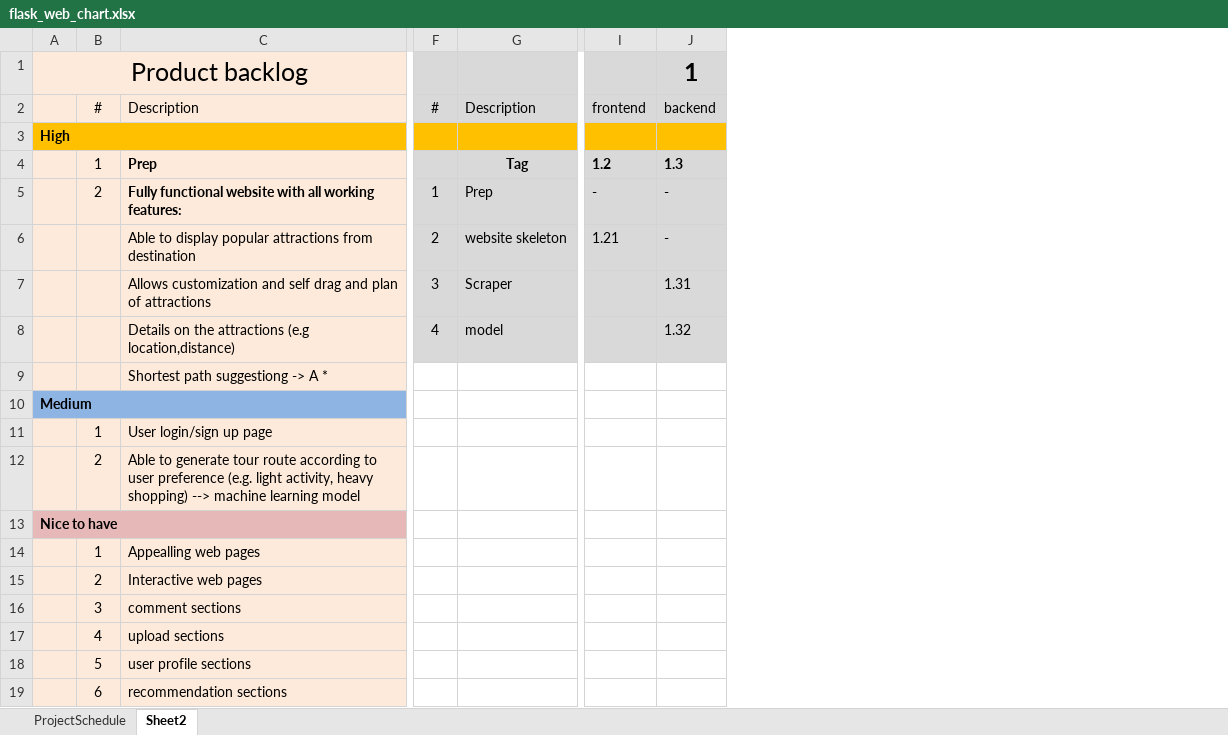
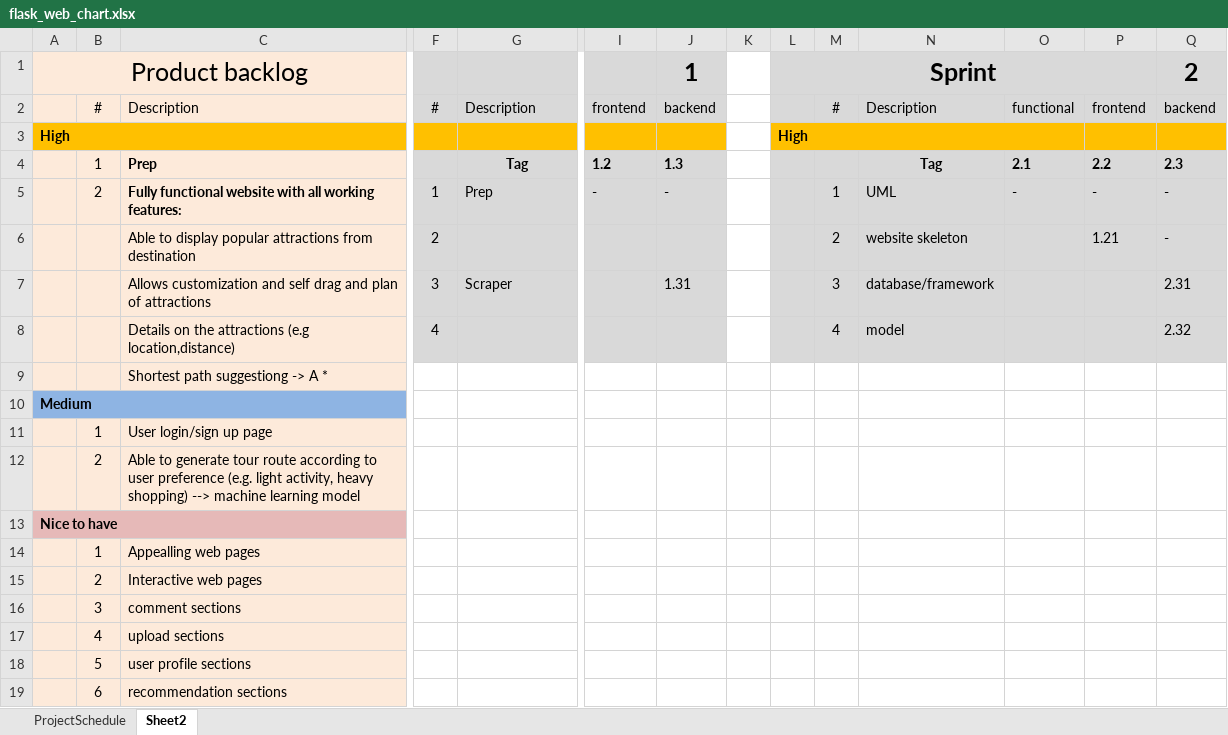
Before and after one commit to NDH001/travelWeb_scrapper, an Excel workbook: etc/flask_web_chart.xlsx, sheet Sheet2, drawn as a sheet; only a part is shown, gaps mark what is left out; values as stored, in another font and other column widths than the file's, no borders; conditional formats not drawn; the diff names each change by its address in the sheet, - before the commit and + after, or states it on an @@ line.

```diff
--- a/etc/flask_web_chart.xlsx (sheet Sheet2)
+++ b/etc/flask_web_chart.xlsx (sheet Sheet2)
+column K, empty
+column L, rows 1-3: Sprint |  | High
+column M, rows 2-8: # |  |  | 1 | 2 | 3 | 4
+column N, rows 2-8: Description |  | Tag | UML | website skeleton | database/framework | model
+column O, rows 2-5: functional |  | 2.1 | -
+column P, rows 2-6: frontend |  | 2.2 | - | 1.21
+column Q, rows 1-8: 2 | backend |  | 2.3 | - | - | 2.31 | 2.32
-G6: website skeleton
+G6: (empty)
-I6: 1.21
+I6: (empty)
-J6: -
+J6: (empty)
-G8: model
+G8: (empty)
-J8: 1.32
+J8: (empty)
```
Also changed, not shown: sheet ProjectSchedule, 1 other file.
